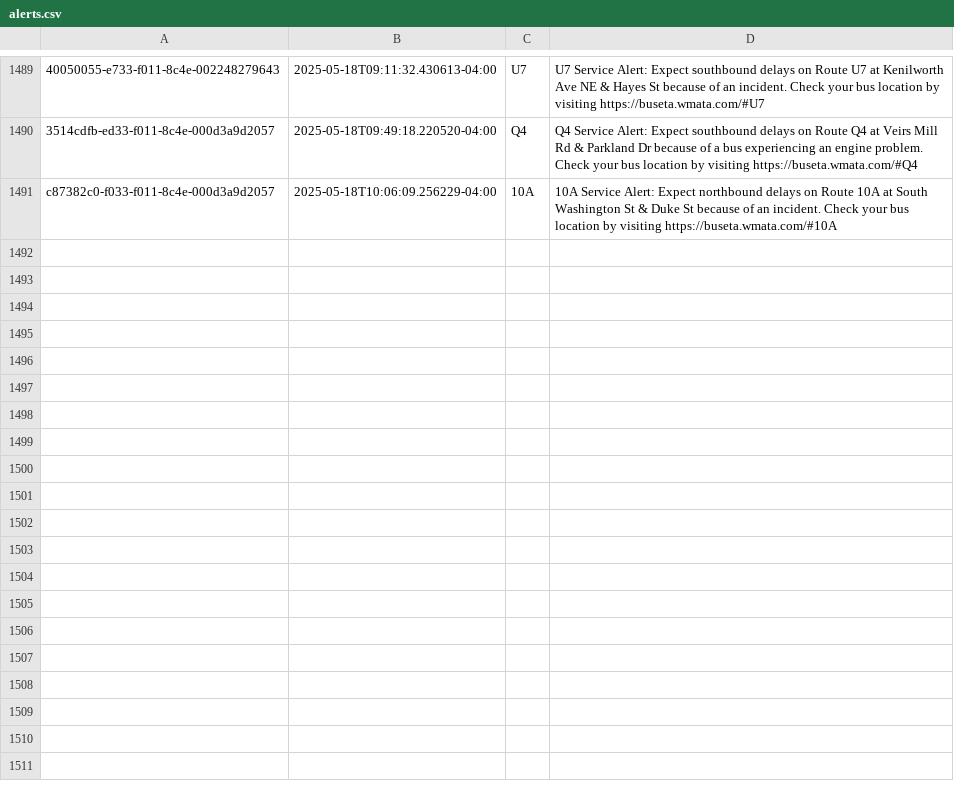
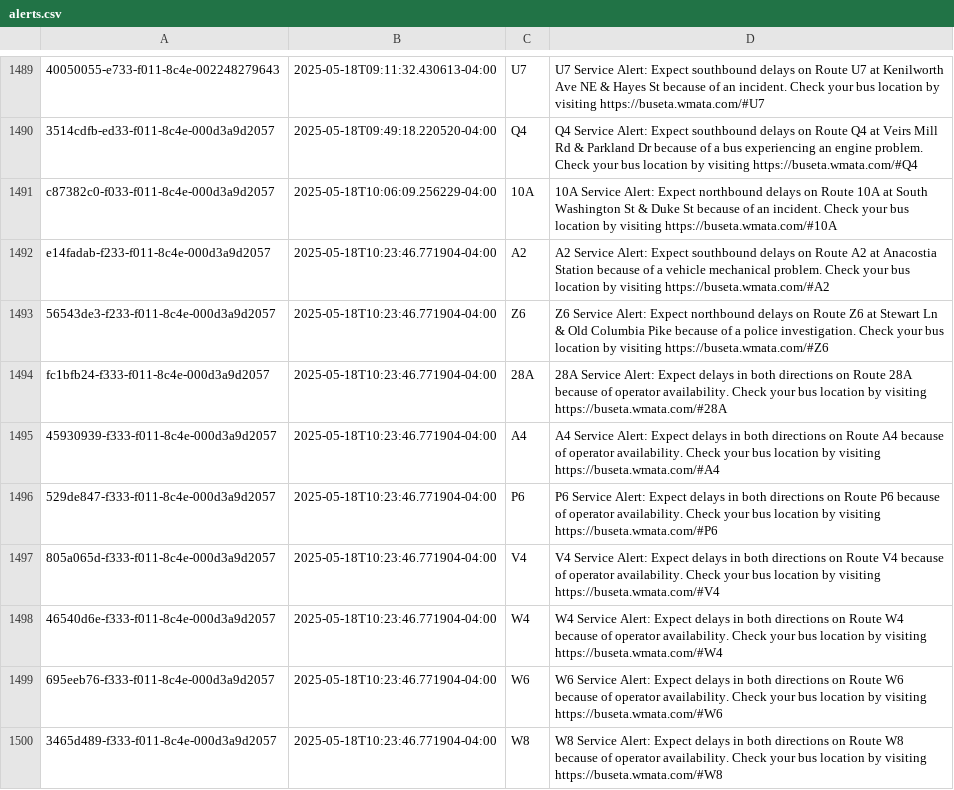
Before and after one commit to NewsAppsUMD/slack-bot-sandbox-kritisgh, a CSV file: alerts.csv, drawn as a sheet; only a part is shown, gaps mark what is left out; the diff names each change by its address in the sheet, - before the commit and + after, or states it on an @@ line.

```diff
--- a/alerts.csv
+++ b/alerts.csv
+row 1492: e14fadab-f233-f011-8c4e-000d3a9d2057 | 2025-05-18T10:23:46.771904-04:00 | A2 | A2 Service Alert: Expect southbound delays on Route A2 at Anacostia Station because of a vehicle mechanical problem. Check your bus location by visiting https://buseta.wmata.com/#A2
+row 1493: 56543de3-f233-f011-8c4e-000d3a9d2057 | 2025-05-18T10:23:46.771904-04:00 | Z6 | Z6 Service Alert: Expect northbound delays on Route Z6 at Stewart Ln & Old Columbia Pike because of a police investigation. Check your bus location by visiting https://buseta.wmata.com/#Z6
+row 1494: fc1bfb24-f333-f011-8c4e-000d3a9d2057 | 2025-05-18T10:23:46.771904-04:00 | 28A | 28A Service Alert: Expect delays in both directions on Route 28A because of operator availability. Check your bus location by visiting https://buseta.wmata.com/#28A
+row 1495: 45930939-f333-f011-8c4e-000d3a9d2057 | 2025-05-18T10:23:46.771904-04:00 | A4 | A4 Service Alert: Expect delays in both directions on Route A4 because of operator availability. Check your bus location by visiting https://buseta.wmata.com/#A4
+row 1496: 529de847-f333-f011-8c4e-000d3a9d2057 | 2025-05-18T10:23:46.771904-04:00 | P6 | P6 Service Alert: Expect delays in both directions on Route P6 because of operator availability. Check your bus location by visiting https://buseta.wmata.com/#P6
+row 1497: 805a065d-f333-f011-8c4e-000d3a9d2057 | 2025-05-18T10:23:46.771904-04:00 | V4 | V4 Service Alert: Expect delays in both directions on Route V4 because of operator availability. Check your bus location by visiting https://buseta.wmata.com/#V4
+row 1498: 46540d6e-f333-f011-8c4e-000d3a9d2057 | 2025-05-18T10:23:46.771904-04:00 | W4 | W4 Service Alert: Expect delays in both directions on Route W4 because of operator availability. Check your bus location by visiting https://buseta.wmata.com/#W4
+row 1499: 695eeb76-f333-f011-8c4e-000d3a9d2057 | 2025-05-18T10:23:46.771904-04:00 | W6 | W6 Service Alert: Expect delays in both directions on Route W6 because of operator availability. Check your bus location by visiting https://buseta.wmata.com/#W6
+row 1500: 3465d489-f333-f011-8c4e-000d3a9d2057 | 2025-05-18T10:23:46.771904-04:00 | W8 | W8 Service Alert: Expect delays in both directions on Route W8 because of operator availability. Check your bus location by visiting https://buseta.wmata.com/#W8
```
